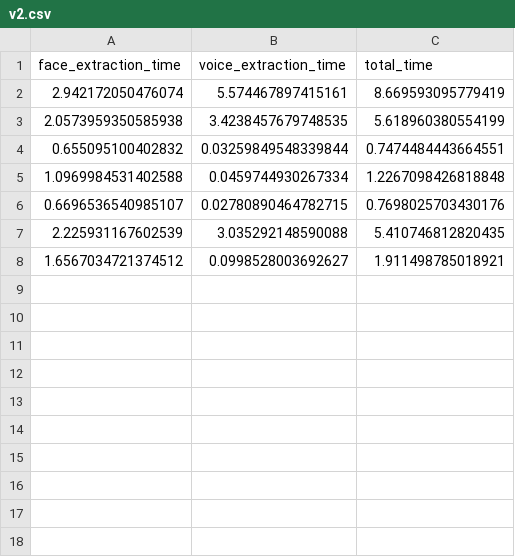
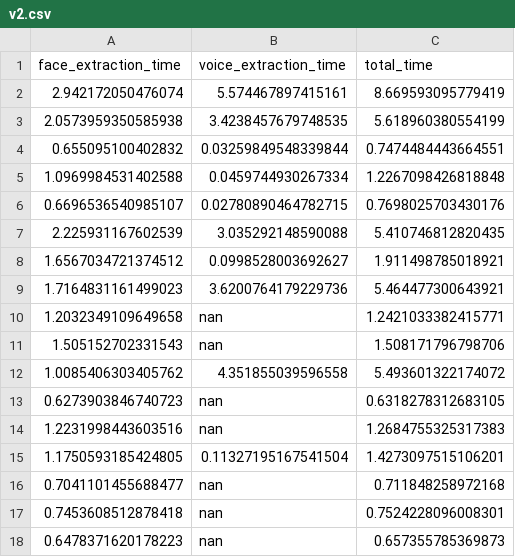
Before and after one commit to natalie125/Ease-Mind, a CSV file: app/ramat/v2.csv, drawn as a sheet.

```diff
--- a/app/ramat/v2.csv
+++ b/app/ramat/v2.csv
@@ -8 +8,11 @@ face_extraction_time,voice_extraction_time,total_time
 1.6567034721374512,0.0998528003692627,1.911498785018921
+1.7164831161499023,3.6200764179229736,5.464477300643921
+1.2032349109649658,nan,1.2421033382415771
+1.505152702331543,nan,1.508171796798706
+1.0085406303405762,4.351855039596558,5.493601322174072
+0.6273903846740723,nan,0.6318278312683105
+1.2231998443603516,nan,1.2684755325317383
+1.1750593185424805,0.11327195167541504,1.4273097515106201
+0.7041101455688477,nan,0.711848258972168
+0.7453608512878418,nan,0.7524228096008301
+0.6478371620178223,nan,0.657355785369873
```
Also changed, not shown: 2 other files.
